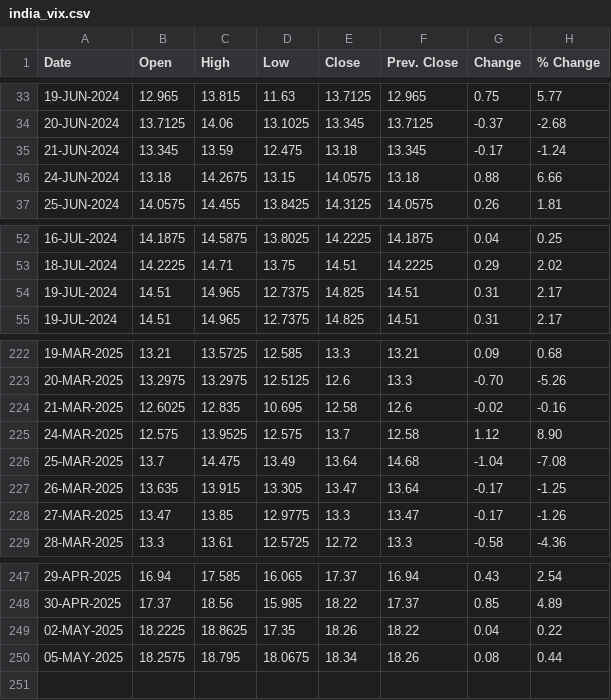
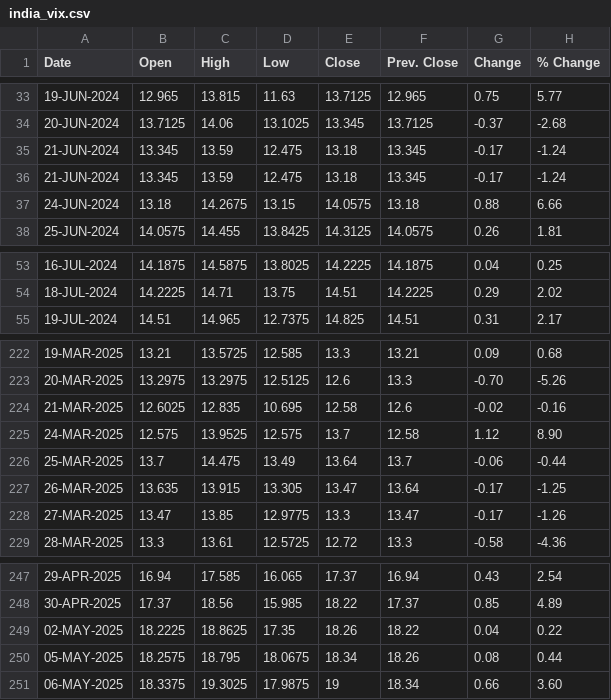
Before and after one commit to shritish20/VolGuard, a CSV file: india_vix.csv, drawn as a sheet; only a part is shown, gaps mark what is left out.

Commit message:
Add files via upload

```diff
--- a/india_vix.csv
+++ b/india_vix.csv
@@ -35,2 +35,3 @@
 21-JUN-2024,13.345,13.59,12.475,13.18,13.345,-0.17,-1.24
+21-JUN-2024,13.345,13.59,12.475,13.18,13.345,-0.17,-1.24
 24-JUN-2024,13.18,14.2675,13.15,14.0575,13.18,0.88,6.66
@@ -53,3 +54,2 @@
 18-JUL-2024,14.2225,14.71,13.75,14.51,14.2225,0.29,2.02
-19-JUL-2024,14.51,14.965,12.7375,14.825,14.51,0.31,2.17
 19-JUL-2024,14.51,14.965,12.7375,14.825,14.51,0.31,2.17
@@ -225,3 +225,3 @@
 24-MAR-2025,12.575,13.9525,12.575,13.7,12.58,1.12,8.90
-25-MAR-2025,13.7,14.475,13.49,13.64,14.68,-1.04,-7.08
+25-MAR-2025,13.7,14.475,13.49,13.64,13.7,-0.06,-0.44
 26-MAR-2025,13.635,13.915,13.305,13.47,13.64,-0.17,-1.25
@@ -250 +250,2 @@
 05-MAY-2025,18.2575,18.795,18.0675,18.34,18.26,0.08,0.44
+06-MAY-2025,18.3375,19.3025,17.9875,19,18.34,0.66,3.60
```
